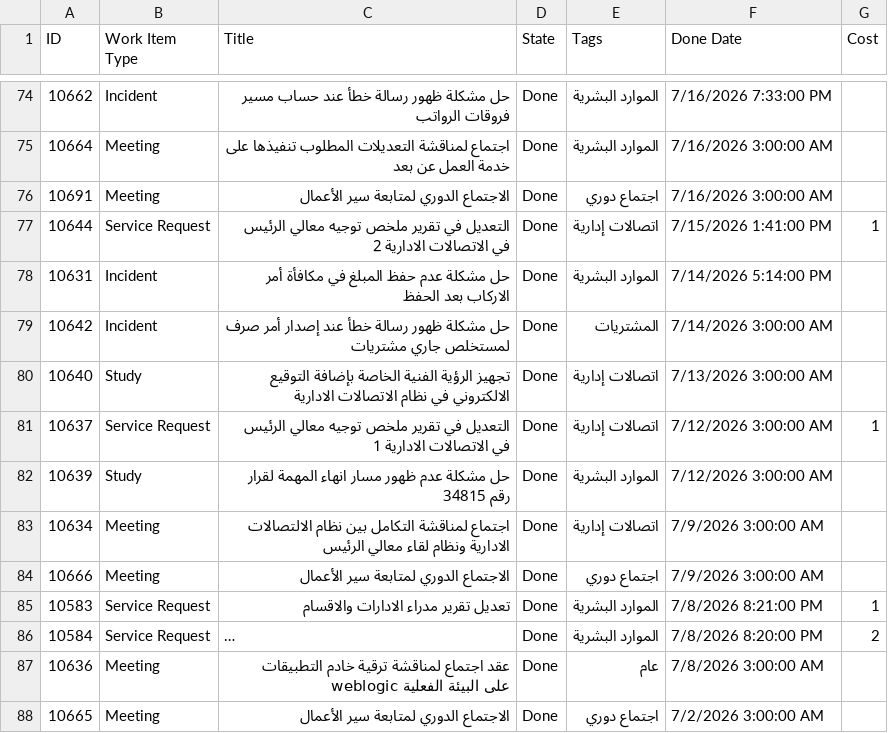
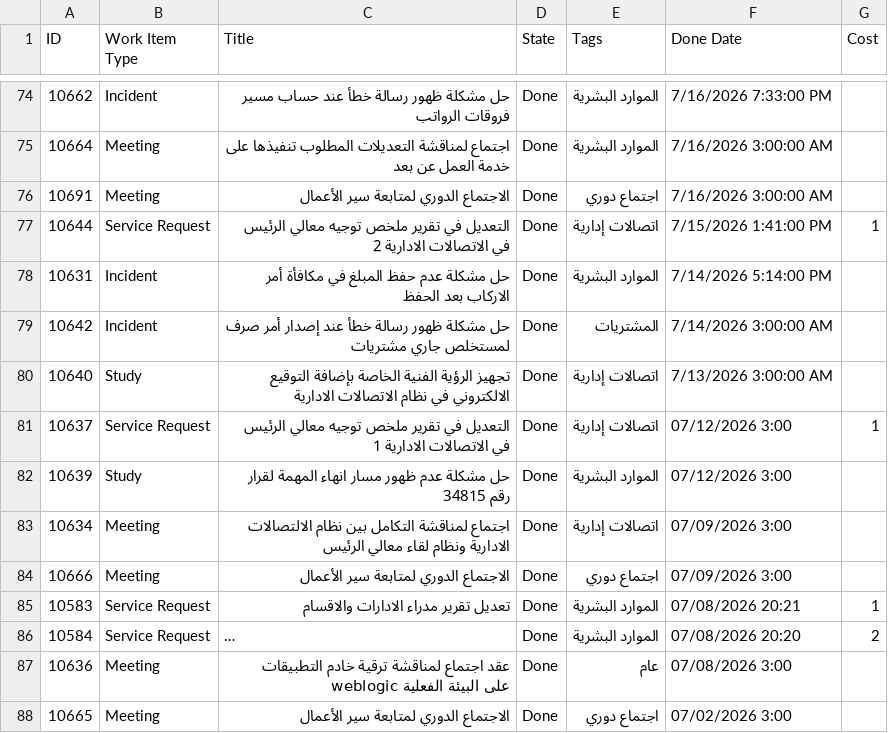
Before and after one commit to HeshamMAshour/Bog-Dashboard, a CSV file: data.csv, drawn as a sheet; only a part is shown, gaps mark what is left out; long unchanged cells end in …; the diff covers the shown part only; the diff names each change by its address in the sheet, - before the commit and + after, or states it on an @@ line.

```diff
--- a/data.csv
+++ b/data.csv
-F81:F82 (Done Date): 7/12/2026 3:00:00 AM
+F81:F82 (Done Date): 07/12/2026 3:00
-F83:F84 (Done Date): 7/9/2026 3:00:00 AM
+F83:F84 (Done Date): 07/09/2026 3:00
-F85 (Done Date): 7/8/2026 8:21:00 PM
+F85 (Done Date): 07/08/2026 20:21
-F86 (Done Date): 7/8/2026 8:20:00 PM
+F86 (Done Date): 07/08/2026 20:20
-F87 (Done Date): 7/8/2026 3:00:00 AM
+F87 (Done Date): 07/08/2026 3:00
-F88 (Done Date): 7/2/2026 3:00:00 AM
+F88 (Done Date): 07/02/2026 3:00
```
Also changed, not shown: 38 edited cells elsewhere in this file.
